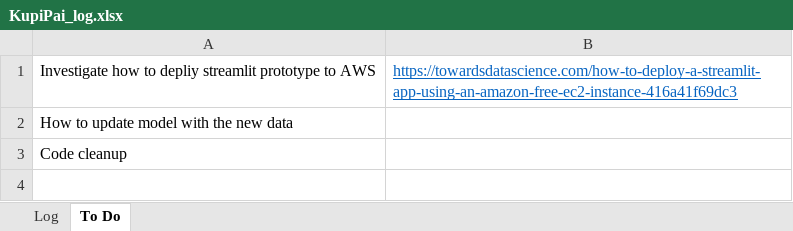
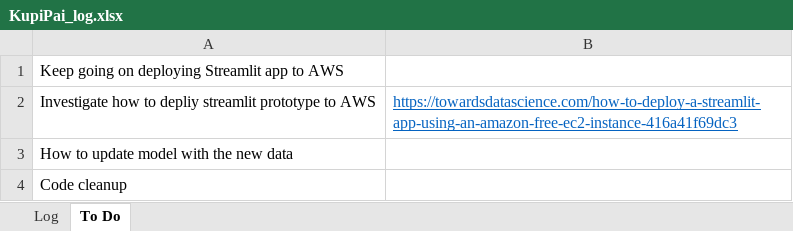
Before and after one commit to asolovey83/DataScienceProjects, an Excel workbook: KupiPai/KupiPai_log.xlsx, sheet To Do, drawn as a sheet; values as stored, in another font and other column widths than the file's, no borders; the diff names each change by its address in the sheet, - before the commit and + after, or states it on an @@ line.

```diff
--- a/KupiPai/KupiPai_log.xlsx (sheet To Do)
+++ b/KupiPai/KupiPai_log.xlsx (sheet To Do)
+row 1: Keep going on deploying Streamlit app to AWS
```
Also changed, not shown: sheet Log, 2 other files.
